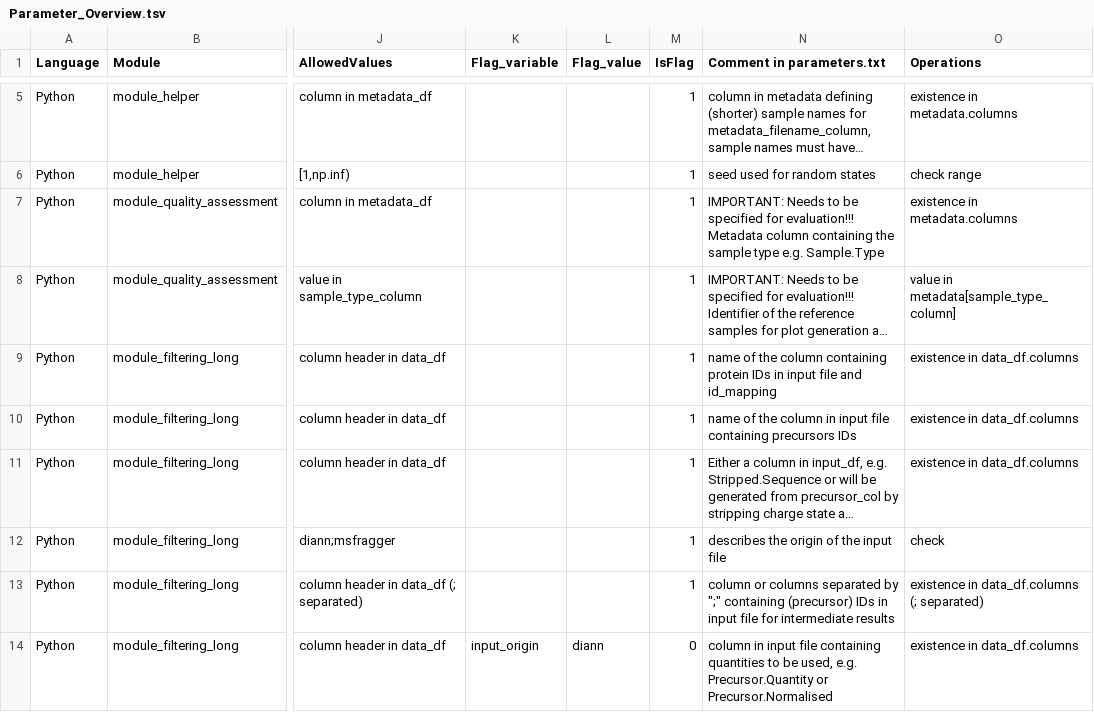
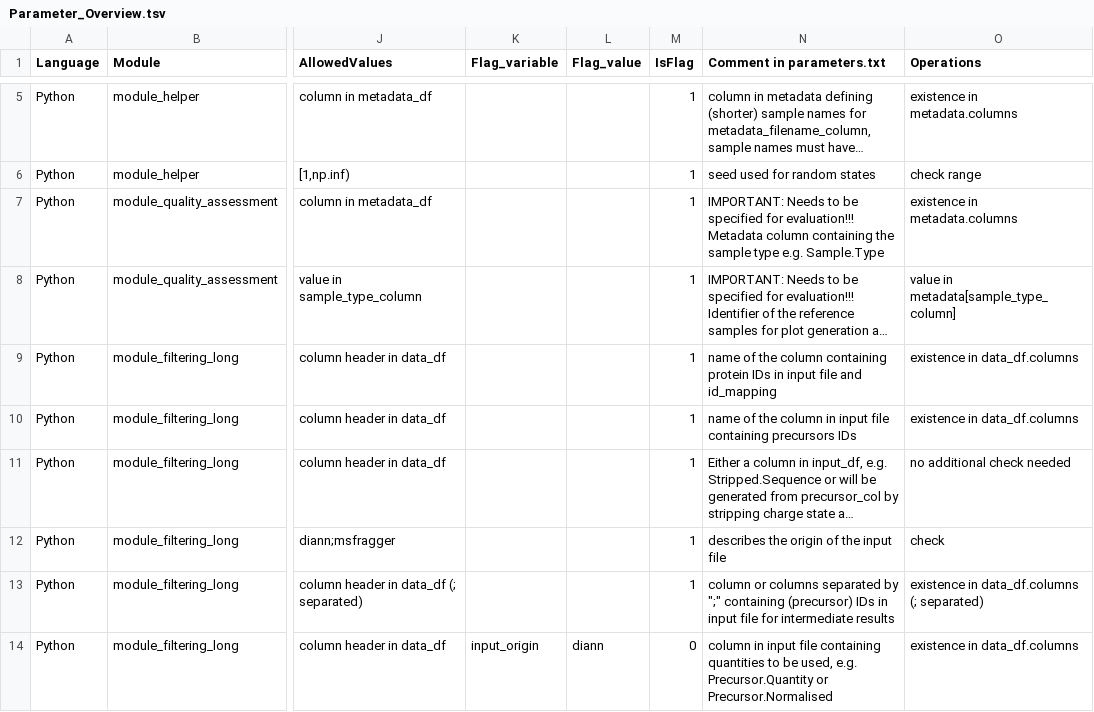
Before and after one commit to Ralser-lab/PrePAIReD, a TSV file: Initialization/Parameter_Overview.tsv, drawn as a sheet; only a part is shown, gaps mark what is left out; long unchanged cells end in …; the diff covers the shown part only; the diff names each change by its address in the sheet, - before the commit and + after, or states it on an @@ line.

Commit message:
UPDATED: Default parameters and comments

```diff
--- a/Initialization/Parameter_Overview.tsv
+++ b/Initialization/Parameter_Overview.tsv
-O11 (Operations): existence in data_df.columns
+O11 (Operations): no additional check needed
```
Also changed, not shown: 13 edited cells elsewhere in this file.
